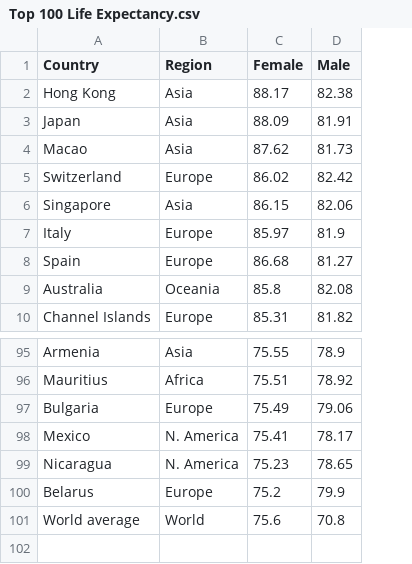
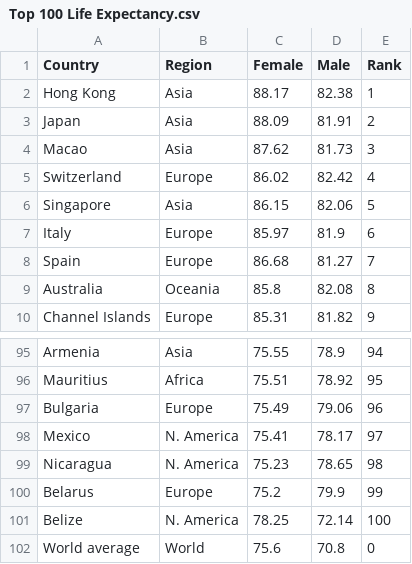
Before and after one commit to belinda-chan/Assignment-Draft, a CSV file: Top 100 Life Expectancy.csv, drawn as a sheet; only a part is shown, gaps mark what is left out; the diff names each change by its address in the sheet, - before the commit and + after, or states it on an @@ line.

Commit message:
Add files via upload

```diff
--- a/Top 100 Life Expectancy.csv
+++ b/Top 100 Life Expectancy.csv
+column E (Rank), rows 2-10: 1 | 2 | 3 | 4 | 5 | 6 | 7 | 8 | 9; rows 95-100: 94 | 95 | 96 | 97 | 98 | 99; row 102: 0
+row 101: Belize | N. America | 78.25 | 72.14 | 100
```
